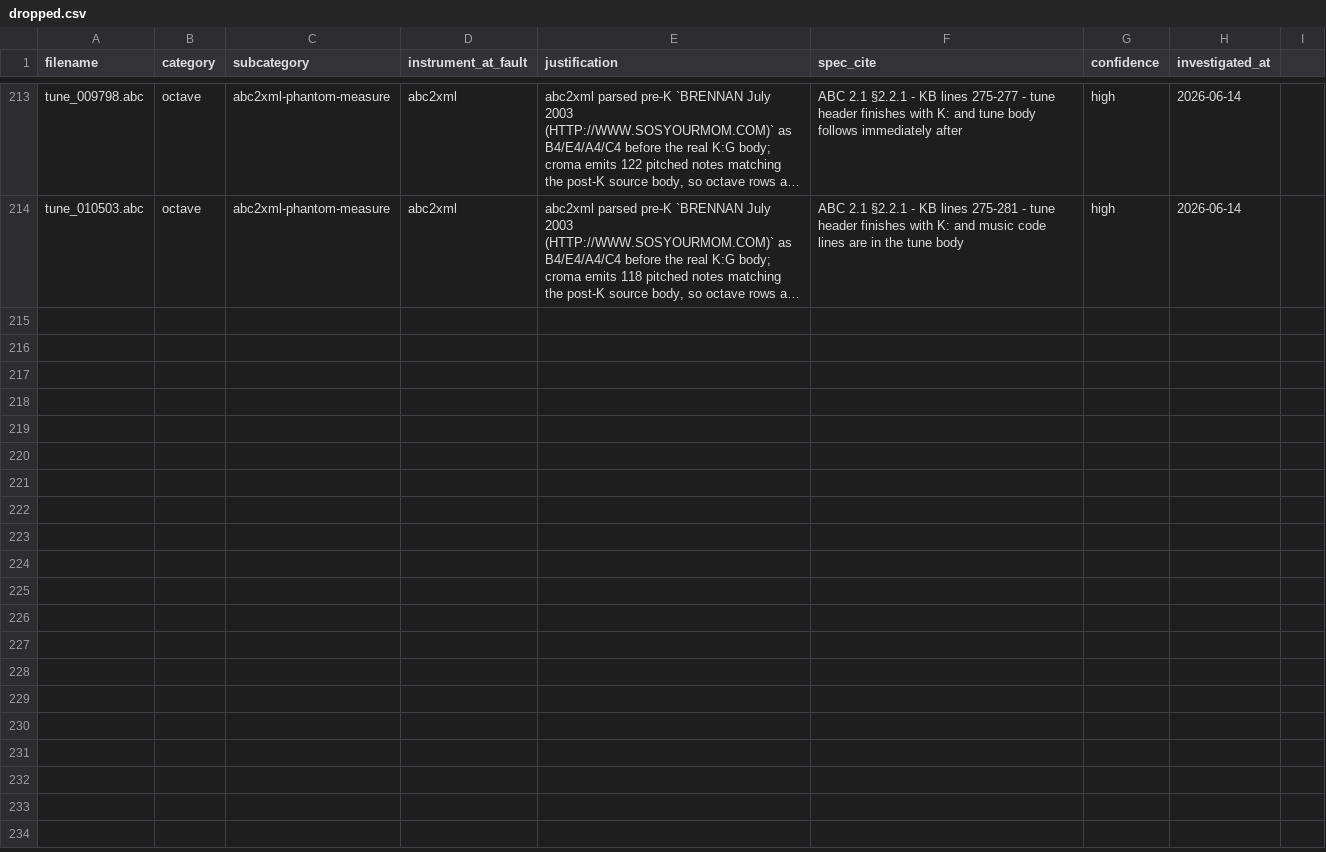
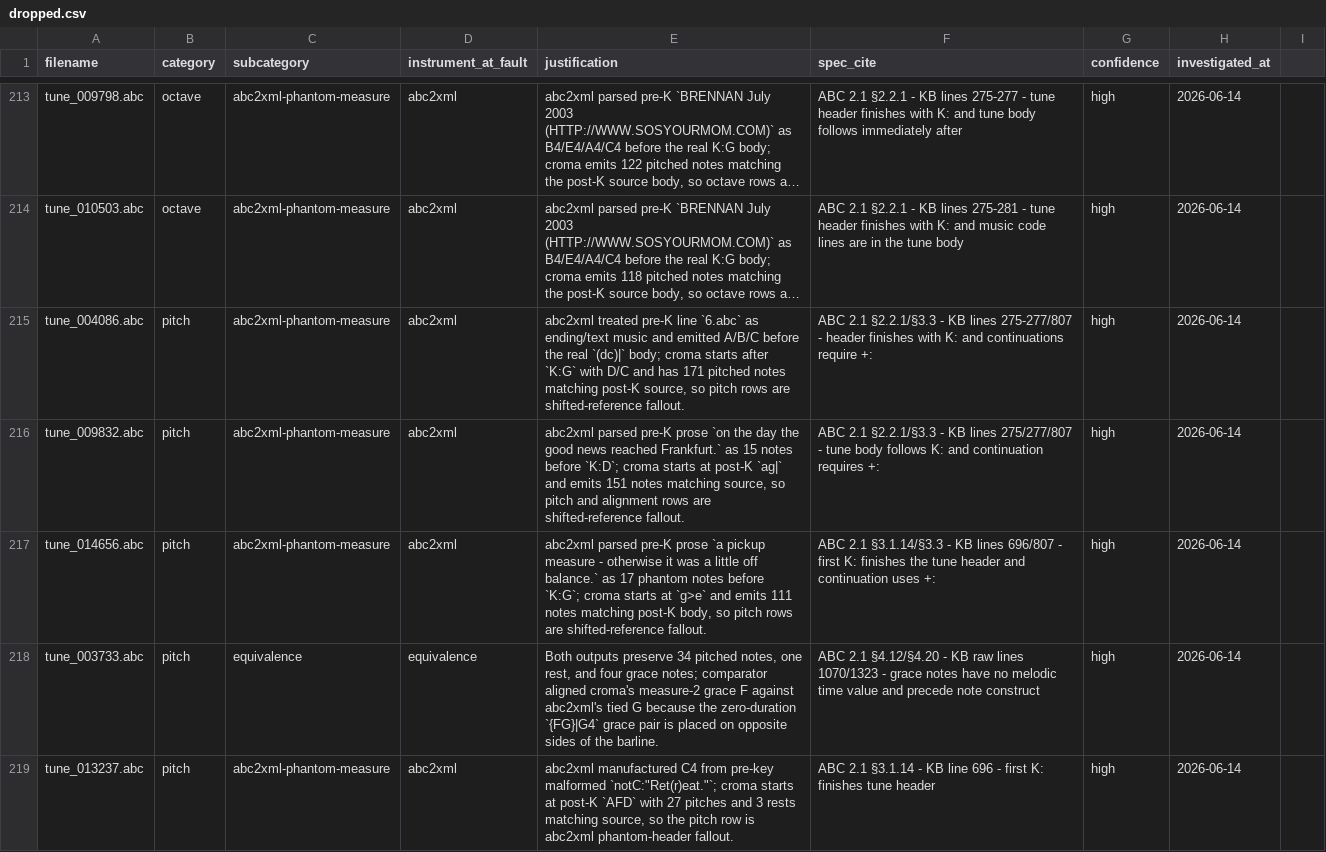
Before and after one commit to ro-ag/croma, a CSV file: docs/comparison/abc2xml-divergences/dropped.csv, drawn as a sheet; only a part is shown, gaps mark what is left out; long unchanged cells end in …; the diff names each change by its address in the sheet, - before the commit and + after, or states it on an @@ line.

Commit message:
fix(lower): keep detached pre-bar graces in measure

```diff
--- a/docs/comparison/abc2xml-divergences/dropped.csv
+++ b/docs/comparison/abc2xml-divergences/dropped.csv
+row 215: tune_004086.abc | pitch | abc2xml-phantom-measure | abc2xml | abc2xml treated pre-K line `6.abc` as ending/text music and emitted A/B/C before the real `(dc)|` body; croma starts after `K:G` with D/C and has 171 pitched notes matching post-K source, so pitch rows are shifted-reference fallout. | ABC 2.1 §2.2.1/§3.3 - KB lines 275-277/807 - header finishes with K: and continuations require +: | high | 2026-06-14
+row 216: tune_009832.abc | pitch | abc2xml-phantom-measure | abc2xml | abc2xml parsed pre-K prose `on the day the good news reached Frankfurt.` as 15 notes before `K:D`; croma starts at post-K `ag|` and emits 151 notes matching source, so pitch and alignment rows are shifted-reference fallout. | ABC 2.1 §2.2.1/§3.3 - KB lines 275/277/807 - tune body follows K: and continuation requires +: | high | 2026-06-14
+row 217: tune_014656.abc | pitch | abc2xml-phantom-measure | abc2xml | abc2xml parsed pre-K prose `a pickup measure - otherwise it was a little off balance.` as 17 phantom notes before `K:G`; croma starts at `g>e` and emits 111 notes matching post-K body, so pitch rows are shifted-reference fallout. | ABC 2.1 §3.1.14/§3.3 - KB lines 696/807 - first K: finishes the tune header and continuation uses +: | high | 2026-06-14
+row 218: tune_003733.abc | pitch | equivalence | equivalence | Both outputs preserve 34 pitched notes, one rest, and four grace notes; comparator aligned croma's measure-2 grace F against abc2xml's tied G because the zero-duration `{FG}|G4` grace pair is placed on opposite sides of the barline. | ABC 2.1 §4.12/§4.20 - KB raw lines 1070/1323 - grace notes have no melodic time value and precede note construct | high | 2026-06-14
+row 219: tune_013237.abc | pitch | abc2xml-phantom-measure | abc2xml | abc2xml manufactured C4 from pre-key malformed `notC:"Ret(r)eat."`; croma starts at post-K `AFD` with 27 pitches and 3 rests matching source, so the pitch row is abc2xml phantom-header fallout. | ABC 2.1 §3.1.14 - KB line 696 - first K: finishes tune header | high | 2026-06-14
```
Also changed, not shown: docs/comparison/abc2xml-divergences/whitelist.csv, 4 other files.
